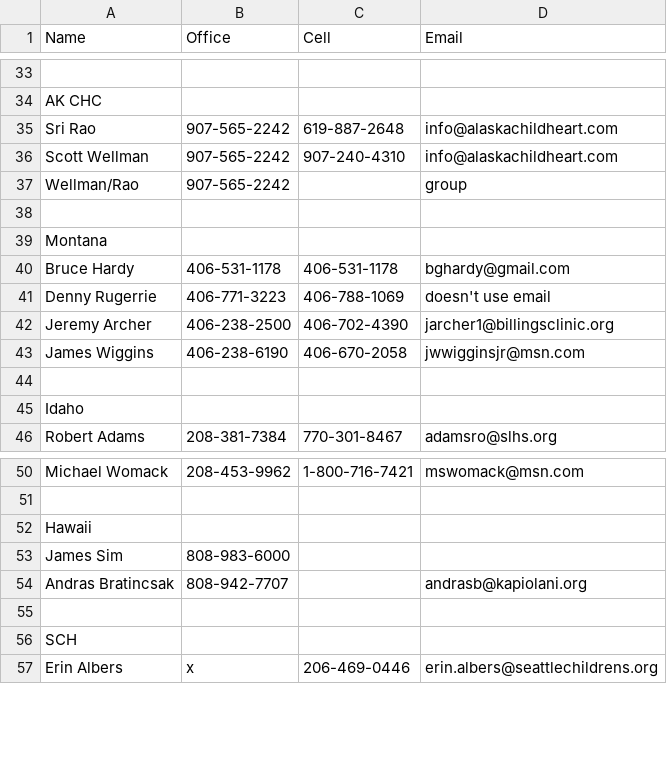
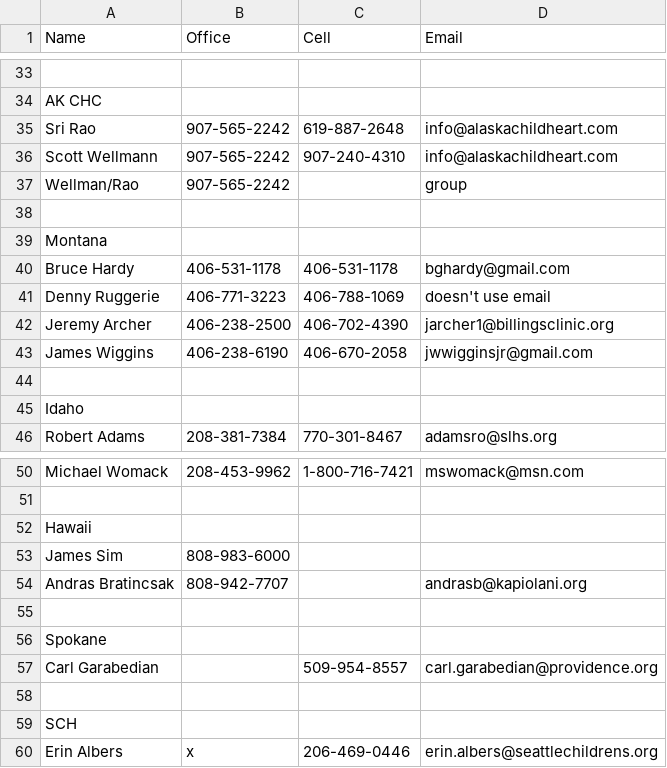
Before and after one commit to pedcards/chipotle, a CSV file: outdocs.csv, drawn as a sheet; only a part is shown, gaps mark what is left out.

Commit message:
Typos corrected in outdocs.csv file. Will keep as CSV for easier editing by Anya.

```diff
--- a/outdocs.csv
+++ b/outdocs.csv
@@ -35,3 +35,3 @@ AK CHC,,,
 Sri Rao,907-565-2242,619-887-2648,info@alaskachildheart.com
-Scott Wellman,907-565-2242,907-240-4310,info@alaskachildheart.com
+Scott Wellmann,907-565-2242,907-240-4310,info@alaskachildheart.com
 Wellman/Rao,907-565-2242,,group
@@ -40,5 +40,5 @@ Montana,,,
 Bruce Hardy,406-531-1178,406-531-1178,bghardy@gmail.com
-Denny Rugerrie,406-771-3223,406-788-1069,doesn't use email
+Denny Ruggerie,406-771-3223,406-788-1069,doesn't use email
 Jeremy Archer,406-238-2500,406-702-4390,jarcher1@billingsclinic.org
-James Wiggins,406-238-6190,406-670-2058,jwwigginsjr@msn.com
+James Wiggins,406-238-6190,406-670-2058,jwwigginsjr@gmail.com
 ,,,
@@ -54,2 +54,5 @@ James Sim,808-983-6000,,
 Andras Bratincsak,808-942-7707,,andrasb@kapiolani.org
+,,,
+Spokane,,,
+Carl Garabedian,,509-954-8557,carl.garabedian@providence.org
 ,,,
```
